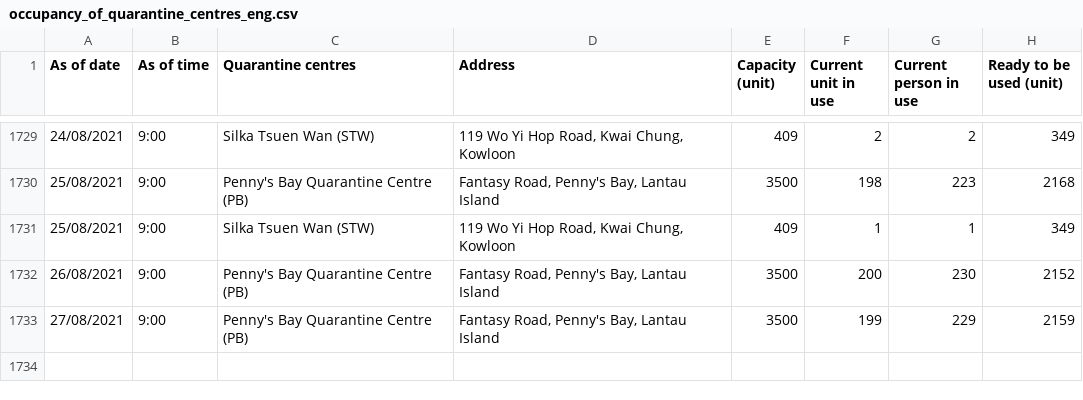
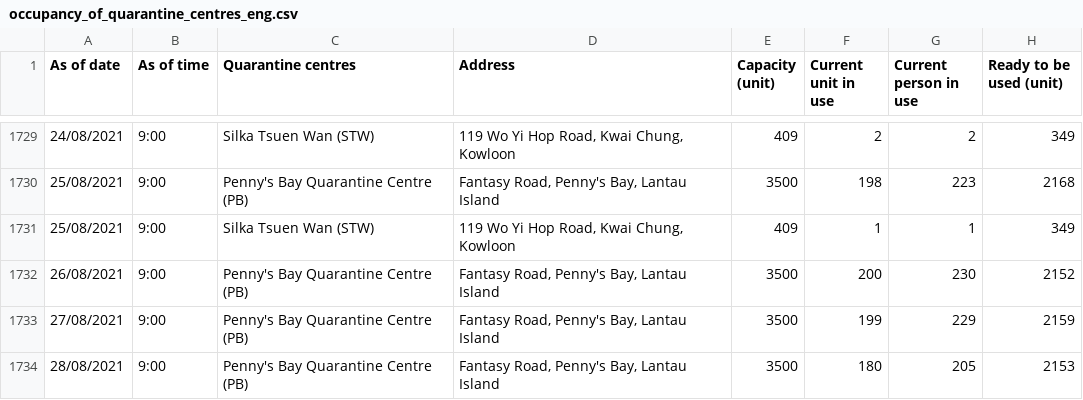
Before and after one commit to gfrmin/covid19hk, a CSV file: occupancy_of_quarantine_centres_eng.csv, drawn as a sheet; only a part is shown, gaps mark what is left out; the diff names each change by its address in the sheet, - before the commit and + after, or states it on an @@ line.

Commit message:
Flat: latest data (2021-08-28T08:40:07.713Z) {   "date": "2021-08-28T08:40:07.713Z",   "files": [     {       "name": "occupancy_of_quarantine_centres_eng.csv",       "deltaBytes": 115,       "source": "https://www.chp.gov.hk/files/misc/occupancy_of_quarantine_centres_eng.csv"     }   ] }

```diff
--- a/occupancy_of_quarantine_centres_eng.csv
+++ b/occupancy_of_quarantine_centres_eng.csv
+row 1734: 28/08/2021 | 9:00 | Penny's Bay Quarantine Centre (PB) | Fantasy Road, Penny's Bay, Lantau Island | 3500 | 180 | 205 | 2153
```
